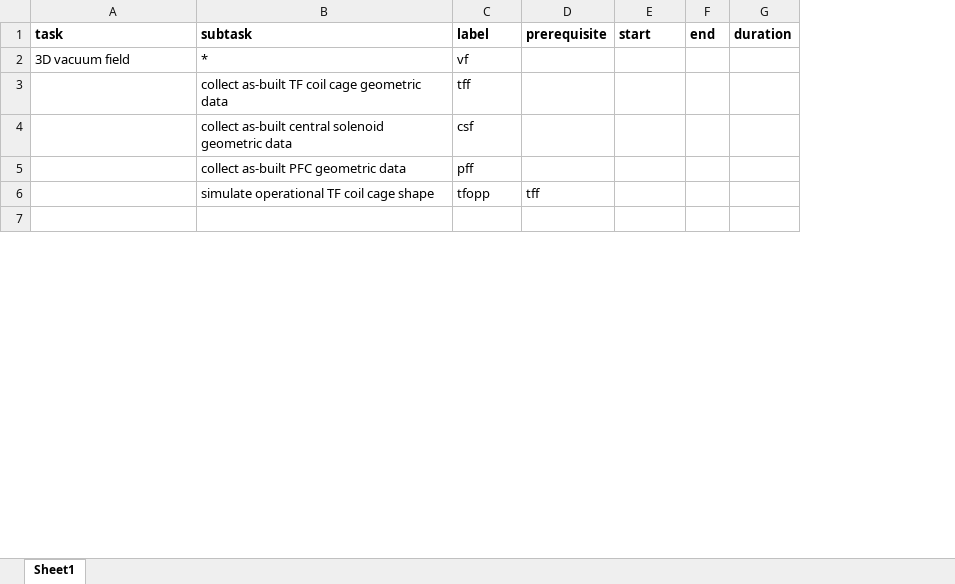
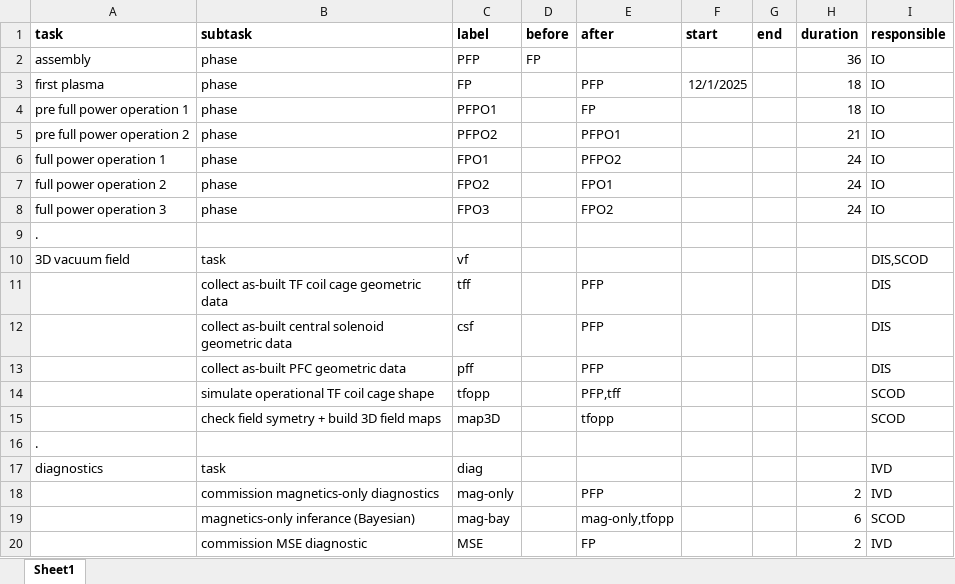
Before and after one commit to Simon-McIntosh/nova, an Excel workbook: nova/projects/equilibrium/work_plan.xlsx, sheet Sheet1, drawn as a sheet; only a part is shown; values as stored, in another font and other column widths than the file's, no borders; removed rows and columns are numbered as before the commit, all else as after; the diff covers the shown part only; the diff names each change by its address in the sheet, - before the commit and + after, or states it on an @@ line.

Commit message:
equilibrium work plan

```diff
--- a/nova/projects/equilibrium/work_plan.xlsx (sheet Sheet1)
+++ b/nova/projects/equilibrium/work_plan.xlsx (sheet Sheet1)
-column D (prerequisite), row 6: tff
+column D (before), empty
+column E (after), rows 11-15: PFP | PFP | PFP | PFP,tff | tfopp
+column I (responsible), rows 10-15: DIS,SCOD | DIS | DIS | DIS | SCOD | SCOD
+row 2: assembly | phase | PFP | FP |  |  |  | 36 | IO
+row 3: first plasma | phase | FP |  | PFP | 12/1/2025 |  | 18 | IO
+row 4: pre full power operation 1 | phase | PFPO1 |  | FP |  |  | 18 | IO
+row 5: pre full power operation 2 | phase | PFPO2 |  | PFPO1 |  |  | 21 | IO
+row 6: full power operation 1 | phase | FPO1 |  | PFPO2 |  |  | 24 | IO
+row 7: full power operation 2 | phase | FPO2 |  | FPO1 |  |  | 24 | IO
+row 8: full power operation 3 | phase | FPO3 |  | FPO2 |  |  | 24 | IO
+row 9: .
-B10 (subtask): *
+B10 (subtask): task
-row 15: (empty)
+row 15:  | check field symetry + build 3D field maps | map3D |  | tfopp |  |  |  | SCOD
+row 16: .
+row 17: diagnostics | task | diag |  |  |  |  |  | IVD
+row 18:  | commission magnetics-only diagnostics | mag-only |  | PFP |  |  | 2 | IVD
+row 19:  | magnetics-only inferance (Bayesian) | mag-bay |  | mag-only,tfopp |  |  | 6 | SCOD
+row 20:  | commission MSE diagnostic | MSE |  | FP |  |  | 2 | IVD
```
Also changed, not shown: 32 added rows, 10 removed rows and 18 edited cells elsewhere in this sheet, 5 other files.
